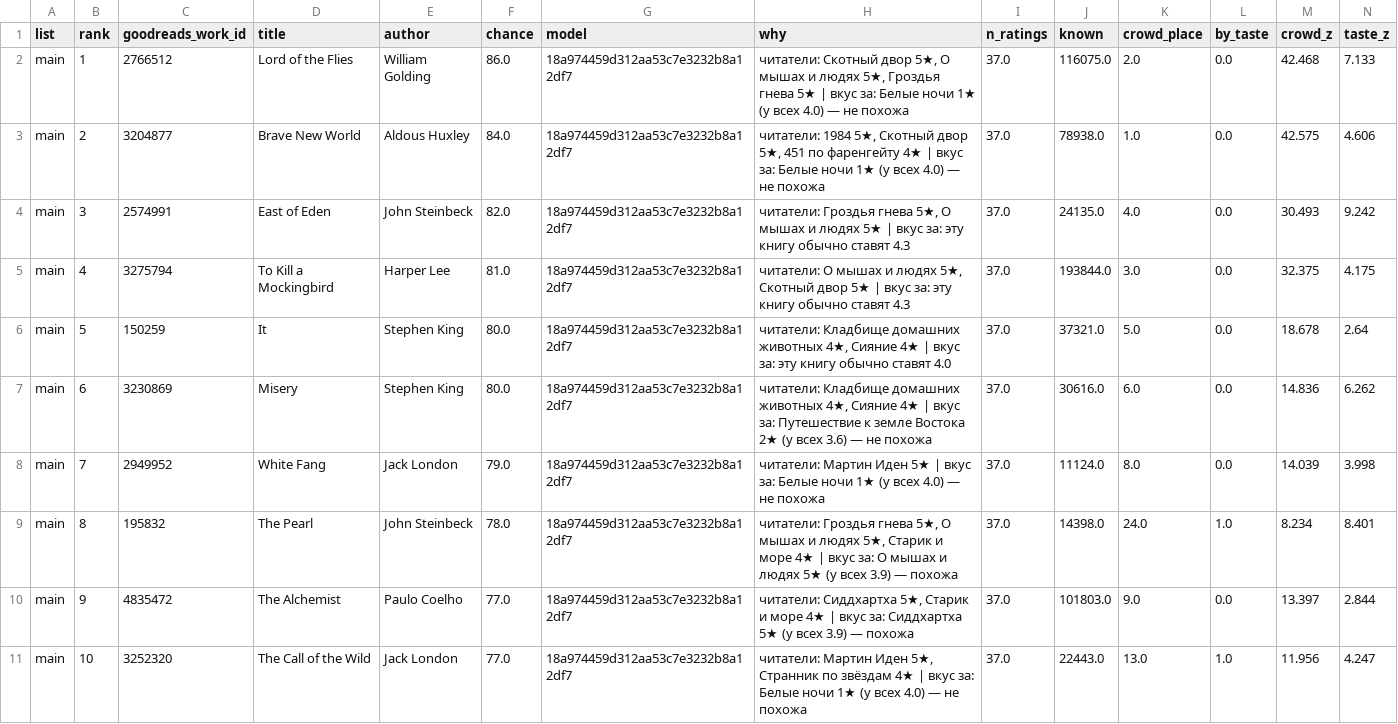
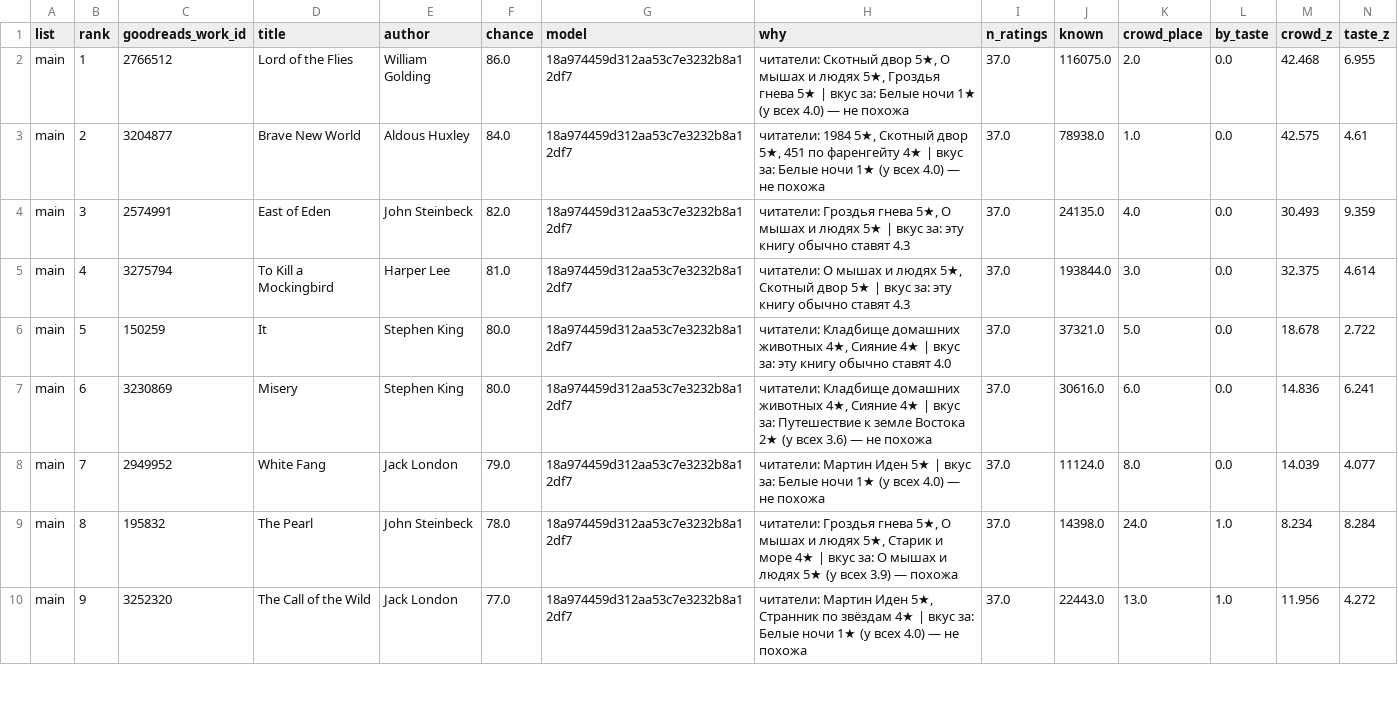
Before and after one commit to gewoih/BooksEngine, a CSV file: profiles/history/my_ratings-2026-09-25.csv, drawn as a sheet; only a part is shown; the diff covers the shown part only.

```diff
--- a/profiles/history/my_ratings-2026-09-25.csv
+++ b/profiles/history/my_ratings-2026-09-25.csv
@@ -1,11 +1,10 @@
 list,rank,goodreads_work_id,title,author,chance,model,why,n_ratings,known,crowd_place,by_taste,crowd_z,taste_z
-main,1,2766512,Lord of the Flies,William Golding,86.0,18a974459d312aa53c7e3232b8a12df7,"читатели: Скотный двор 5★, О мышах и людях 5★, Гроздья гнева 5★ | вкус за: Белые ночи 1★ (у всех 4.0) — не похожа",37.0,116075.0,2.0,0.0,42.468,7.133
-main,2,3204877,Brave New World,Aldous Huxley,84.0,18a974459d312aa53c7e3232b8a12df7,"читатели: 1984 5★, Скотный двор 5★, 451 по фаренгейту 4★ | вкус за: Белые ночи 1★ (у всех 4.0) — не похожа",37.0,78938.0,1.0,0.0,42.575,4.606
-main,3,2574991,East of Eden,John Steinbeck,82.0,18a974459d312aa53c7e3232b8a12df7,"читатели: Гроздья гнева 5★, О мышах и людях 5★ | вкус за: эту книгу обычно ставят 4.3",37.0,24135.0,4.0,0.0,30.493,9.242
-main,4,3275794,To Kill a Mockingbird,Harper Lee,81.0,18a974459d312aa53c7e3232b8a12df7,"читатели: О мышах и людях 5★, Скотный двор 5★ | вкус за: эту книгу обычно ставят 4.3",37.0,193844.0,3.0,0.0,32.375,4.175
-main,5,150259,It,Stephen King,80.0,18a974459d312aa53c7e3232b8a12df7,"читатели: Кладбище домашних животных 4★, Сияние 4★ | вкус за: эту книгу обычно ставят 4.0",37.0,37321.0,5.0,0.0,18.678,2.64
-main,6,3230869,Misery,Stephen King,80.0,18a974459d312aa53c7e3232b8a12df7,"читатели: Кладбище домашних животных 4★, Сияние 4★ | вкус за: Путешествие к земле Востока 2★ (у всех 3.6) — не похожа",37.0,30616.0,6.0,0.0,14.836,6.262
-main,7,2949952,White Fang,Jack London,79.0,18a974459d312aa53c7e3232b8a12df7,читатели: Мартин Иден 5★ | вкус за: Белые ночи 1★ (у всех 4.0) — не похожа,37.0,11124.0,8.0,0.0,14.039,3.998
-main,8,195832,The Pearl,John Steinbeck,78.0,18a974459d312aa53c7e3232b8a12df7,"читатели: Гроздья гнева 5★, О мышах и людях 5★, Старик и море 4★ | вкус за: О мышах и людях 5★ (у всех 3.9) — похожа",37.0,14398.0,24.0,1.0,8.234,8.401
-main,9,4835472,The Alchemist,Paulo Coelho,77.0,18a974459d312aa53c7e3232b8a12df7,"читатели: Сиддхартха 5★, Старик и море 4★ | вкус за: Сиддхартха 5★ (у всех 3.9) — похожа",37.0,101803.0,9.0,0.0,13.397,2.844
-main,10,3252320,The Call of the Wild,Jack London,77.0,18a974459d312aa53c7e3232b8a12df7,"читатели: Мартин Иден 5★, Странник по звёздам 4★ | вкус за: Белые ночи 1★ (у всех 4.0) — не похожа",37.0,22443.0,13.0,1.0,11.956,4.247
+main,1,2766512,Lord of the Flies,William Golding,86.0,18a974459d312aa53c7e3232b8a12df7,"читатели: Скотный двор 5★, О мышах и людях 5★, Гроздья гнева 5★ | вкус за: Белые ночи 1★ (у всех 4.0) — не похожа",37.0,116075.0,2.0,0.0,42.468,6.955
+main,2,3204877,Brave New World,Aldous Huxley,84.0,18a974459d312aa53c7e3232b8a12df7,"читатели: 1984 5★, Скотный двор 5★, 451 по фаренгейту 4★ | вкус за: Белые ночи 1★ (у всех 4.0) — не похожа",37.0,78938.0,1.0,0.0,42.575,4.61
+main,3,2574991,East of Eden,John Steinbeck,82.0,18a974459d312aa53c7e3232b8a12df7,"читатели: Гроздья гнева 5★, О мышах и людях 5★ | вкус за: эту книгу обычно ставят 4.3",37.0,24135.0,4.0,0.0,30.493,9.359
+main,4,3275794,To Kill a Mockingbird,Harper Lee,81.0,18a974459d312aa53c7e3232b8a12df7,"читатели: О мышах и людях 5★, Скотный двор 5★ | вкус за: эту книгу обычно ставят 4.3",37.0,193844.0,3.0,0.0,32.375,4.614
+main,5,150259,It,Stephen King,80.0,18a974459d312aa53c7e3232b8a12df7,"читатели: Кладбище домашних животных 4★, Сияние 4★ | вкус за: эту книгу обычно ставят 4.0",37.0,37321.0,5.0,0.0,18.678,2.722
+main,6,3230869,Misery,Stephen King,80.0,18a974459d312aa53c7e3232b8a12df7,"читатели: Кладбище домашних животных 4★, Сияние 4★ | вкус за: Путешествие к земле Востока 2★ (у всех 3.6) — не похожа",37.0,30616.0,6.0,0.0,14.836,6.241
+main,7,2949952,White Fang,Jack London,79.0,18a974459d312aa53c7e3232b8a12df7,читатели: Мартин Иден 5★ | вкус за: Белые ночи 1★ (у всех 4.0) — не похожа,37.0,11124.0,8.0,0.0,14.039,4.077
+main,8,195832,The Pearl,John Steinbeck,78.0,18a974459d312aa53c7e3232b8a12df7,"читатели: Гроздья гнева 5★, О мышах и людях 5★, Старик и море 4★ | вкус за: О мышах и людях 5★ (у всех 3.9) — похожа",37.0,14398.0,24.0,1.0,8.234,8.284
+main,9,3252320,The Call of the Wild,Jack London,77.0,18a974459d312aa53c7e3232b8a12df7,"читатели: Мартин Иден 5★, Странник по звёздам 4★ | вкус за: Белые ночи 1★ (у всех 4.0) — не похожа",37.0,22443.0,13.0,1.0,11.956,4.272
```
Also changed, not shown: 6 added rows, 5 removed rows and 27 edited cells elsewhere in this file, 5 other files.
